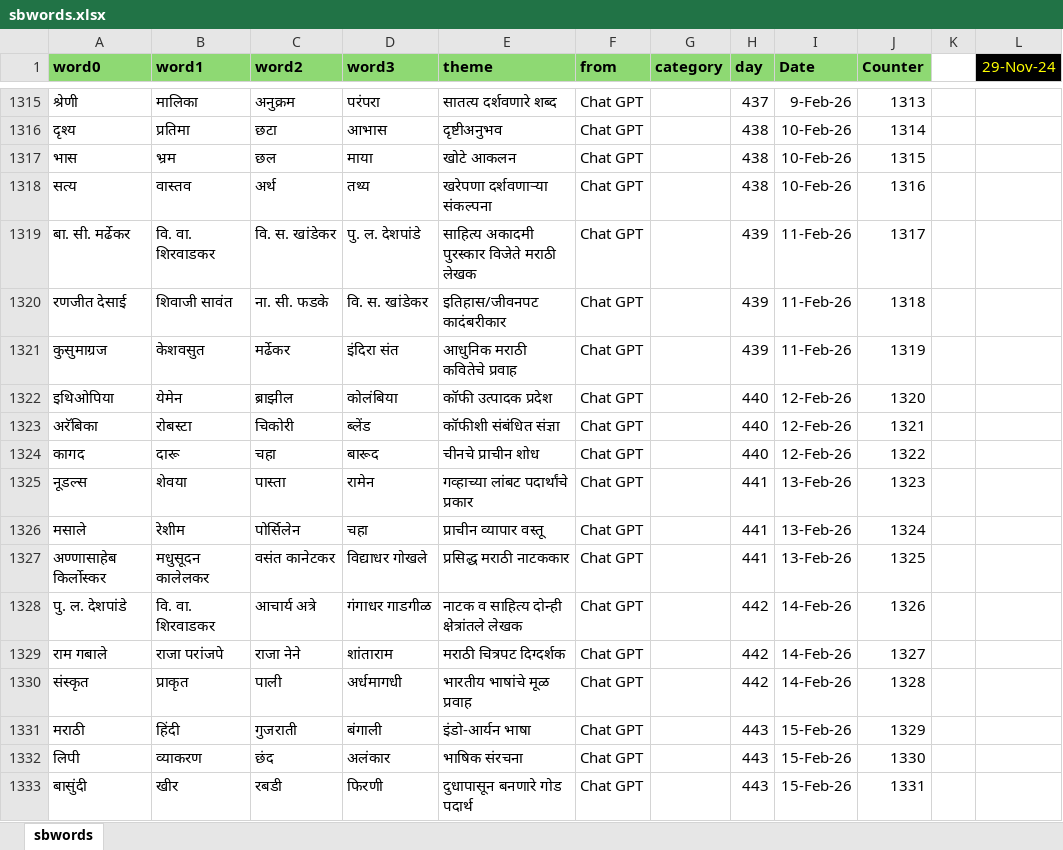
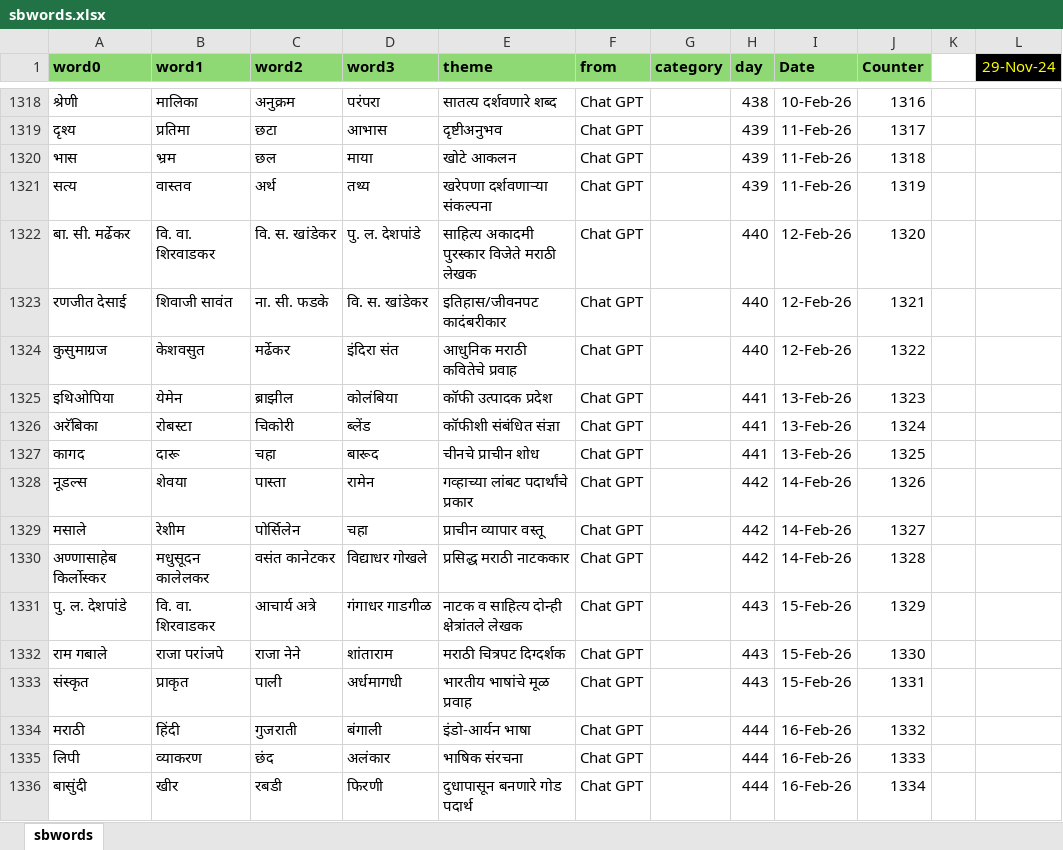
Before and after one commit to hrishinene/shabdakala, an Excel workbook: code/shabdakala/resource/sbwords.xlsx, sheet sbwords, drawn as a sheet; only a part is shown, gaps mark what is left out; values as stored, in another font and other column widths than the file's, no borders; conditional formats not drawn; addresses are those after the commit; the diff covers the shown part only; the diff names each change by its address in the sheet, - before the commit and + after, or states it on an @@ line.

```diff
--- a/code/shabdakala/resource/sbwords.xlsx (sheet sbwords)
+++ b/code/shabdakala/resource/sbwords.xlsx (sheet sbwords)
-H1318 (day): 437
+H1318 (day): 438
-I1318 (Date): 9-Feb-26
+I1318 (Date): 10-Feb-26
-J1318 (Counter): 1313
+J1318 (Counter): 1316
-H1319:H1321 (day): 438
+H1319:H1321 (day): 439
-I1319:I1321 (Date): 10-Feb-26
+I1319:I1321 (Date): 11-Feb-26
-J1319 (Counter): 1314
+J1319 (Counter): 1317
-J1320 (Counter): 1315
+J1320 (Counter): 1318
-J1321 (Counter): 1316
+J1321 (Counter): 1319
-H1322:H1324 (day): 439
+H1322:H1324 (day): 440
-I1322:I1324 (Date): 11-Feb-26
+I1322:I1324 (Date): 12-Feb-26
-J1322 (Counter): 1317
+J1322 (Counter): 1320
-J1323 (Counter): 1318
+J1323 (Counter): 1321
-J1324 (Counter): 1319
+J1324 (Counter): 1322
-H1325:H1327 (day): 440
+H1325:H1327 (day): 441
-I1325:I1327 (Date): 12-Feb-26
+I1325:I1327 (Date): 13-Feb-26
-J1325 (Counter): 1320
+J1325 (Counter): 1323
-J1326 (Counter): 1321
+J1326 (Counter): 1324
-J1327 (Counter): 1322
+J1327 (Counter): 1325
-H1328:H1330 (day): 441
+H1328:H1330 (day): 442
-I1328:I1330 (Date): 13-Feb-26
+I1328:I1330 (Date): 14-Feb-26
-J1328 (Counter): 1323
+J1328 (Counter): 1326
-J1329 (Counter): 1324
+J1329 (Counter): 1327
-J1330 (Counter): 1325
+J1330 (Counter): 1328
-H1331:H1333 (day): 442
+H1331:H1333 (day): 443
-I1331:I1333 (Date): 14-Feb-26
+I1331:I1333 (Date): 15-Feb-26
-J1331 (Counter): 1326
+J1331 (Counter): 1329
-J1332 (Counter): 1327
+J1332 (Counter): 1330
-J1333 (Counter): 1328
+J1333 (Counter): 1331
-H1334:H1336 (day): 443
+H1334:H1336 (day): 444
-I1334:I1336 (Date): 15-Feb-26
+I1334:I1336 (Date): 16-Feb-26
-J1334 (Counter): 1329
+J1334 (Counter): 1332
-J1335 (Counter): 1330
+J1335 (Counter): 1333
-J1336 (Counter): 1331
+J1336 (Counter): 1334
```
Also changed, not shown: 3 added rows and 103 edited cells elsewhere in this sheet, 1 other file.
